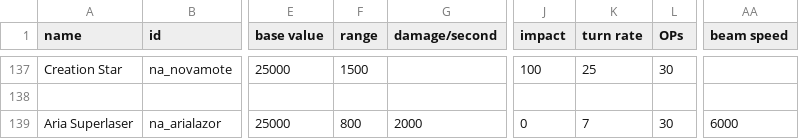
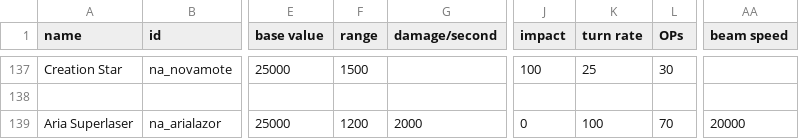
Before and after one commit to YukiMonsai/nightcross-armory, a CSV file: data/weapons/weapon_data.csv, drawn as a sheet; only a part is shown, gaps mark what is left out; the diff names each change by its address in the sheet, - before the commit and + after, or states it on an @@ line.

Commit message:
data tweaks

```diff
--- a/data/weapons/weapon_data.csv
+++ b/data/weapons/weapon_data.csv
-F139 (range): 800
+F139 (range): 1200
-K139 (turn rate): 7
+K139 (turn rate): 100
-L139 (OPs): 30
+L139 (OPs): 70
-AA139 (beam speed): 6000
+AA139 (beam speed): 20000
```
